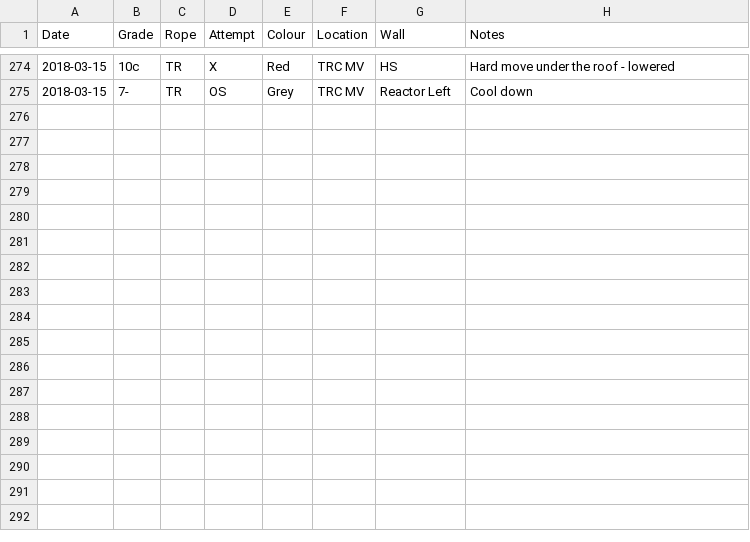
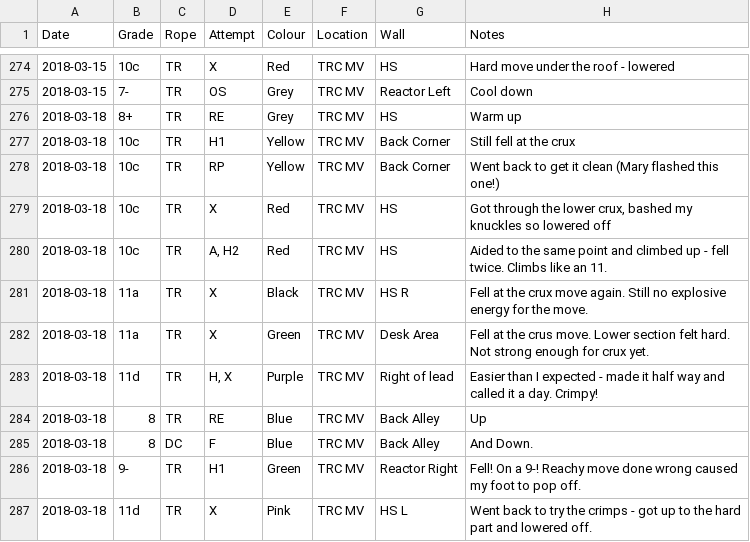
Before and after one commit to dsb3/pyramid, a CSV file: dave-rope.csv, drawn as a sheet; only a part is shown, gaps mark what is left out; the diff names each change by its address in the sheet, - before the commit and + after, or states it on an @@ line.

Commit message:
new data

```diff
--- a/dave-rope.csv
+++ b/dave-rope.csv
+row 276: 2018-03-18 | 8+ | TR | RE | Grey | TRC MV | HS | Warm up
+row 277: 2018-03-18 | 10c | TR | H1 | Yellow | TRC MV | Back Corner | Still fell at the crux
+row 278: 2018-03-18 | 10c | TR | RP | Yellow | TRC MV | Back Corner | Went back to get it clean (Mary flashed this one!)
+row 279: 2018-03-18 | 10c | TR | X | Red | TRC MV | HS | Got through the lower crux, bashed my knuckles so lowered off
+row 280: 2018-03-18 | 10c | TR | A, H2 | Red | TRC MV | HS | Aided to the same point and climbed up - fell twice. Climbs like an 11.
+row 281: 2018-03-18 | 11a | TR | X | Black | TRC MV | HS R | Fell at the crux move again. Still no explosive energy for the move.
+row 282: 2018-03-18 | 11a | TR | X | Green | TRC MV | Desk Area | Fell at the crus move. Lower section felt hard. Not strong enough for crux yet.
+row 283: 2018-03-18 | 11d | TR | H, X | Purple | TRC MV | Right of lead | Easier than I expected - made it half way and called it a day. Crimpy!
+row 284: 2018-03-18 | 8 | TR | RE | Blue | TRC MV | Back Alley | Up
+row 285: 2018-03-18 | 8 | DC | F | Blue | TRC MV | Back Alley | And Down.
+row 286: 2018-03-18 | 9- | TR | H1 | Green | TRC MV | Reactor Right | Fell! On a 9-! Reachy move done wrong caused my foot to pop off.
+row 287: 2018-03-18 | 11d | TR | X | Pink | TRC MV | HS L | Went back to try the crimps - got up to the hard part and lowered off.
```
